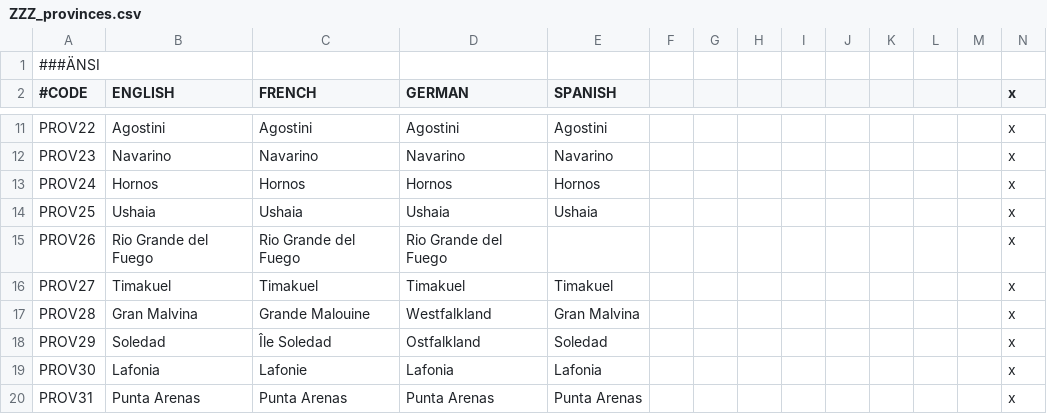
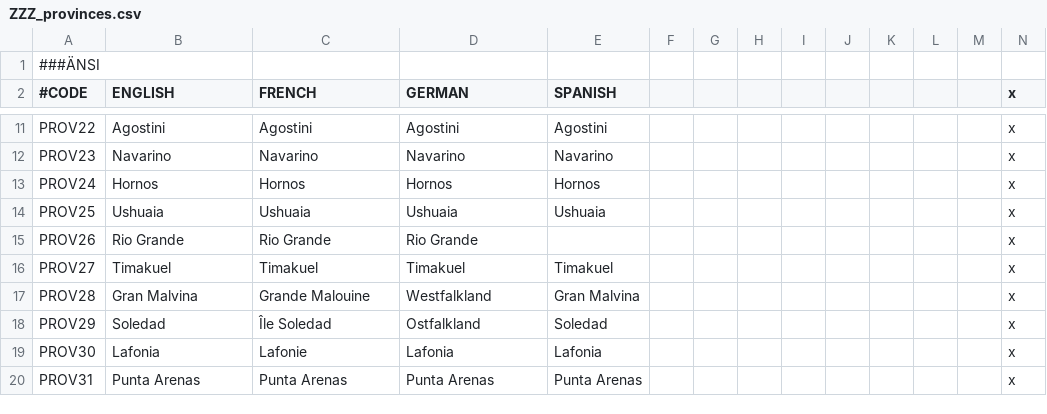
Before and after one commit to Metaluis90/A-World-Like-Any-Other, a CSV file: ATEFF - A World Like Any Other/localisation/ZZZ_provinces.csv, drawn as a sheet; only a part is shown, gaps mark what is left out.

```diff
--- a/ATEFF - A World Like Any Other/localisation/ZZZ_provinces.csv
+++ b/ATEFF - A World Like Any Other/localisation/ZZZ_provinces.csv
@@ -13,4 +13,4 @@ PROV23;Navarino;Navarino;Navarino;Navarino;;;;;;;;;x
 PROV24;Hornos;Hornos;Hornos;Hornos;;;;;;;;;x
-PROV25;Ushaia;Ushaia;Ushaia;Ushaia;;;;;;;;;x
-PROV26;Rio Grande del Fuego;Rio Grande del Fuego;Rio Grande del Fuego;;;;;;;;;;x
+PROV25;Ushuaia;Ushuaia;Ushuaia;Ushuaia;;;;;;;;;x
+PROV26;Rio Grande;Rio Grande;Rio Grande;;;;;;;;;;x
 PROV27;Timakuel;Timakuel;Timakuel;Timakuel;;;;;;;;;x
```
Also changed, not shown: ATEFF - A World Like Any Other/localisation/de_jure_titles_holdings.csv, ATEFF - A World Like Any Other/map/definition.csv, 16 other files.
